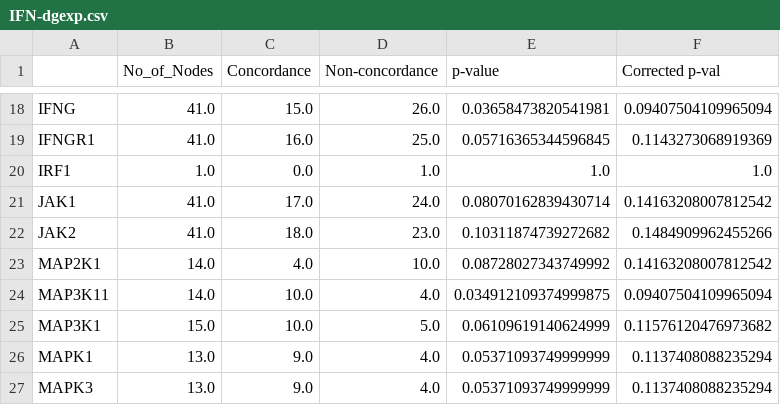
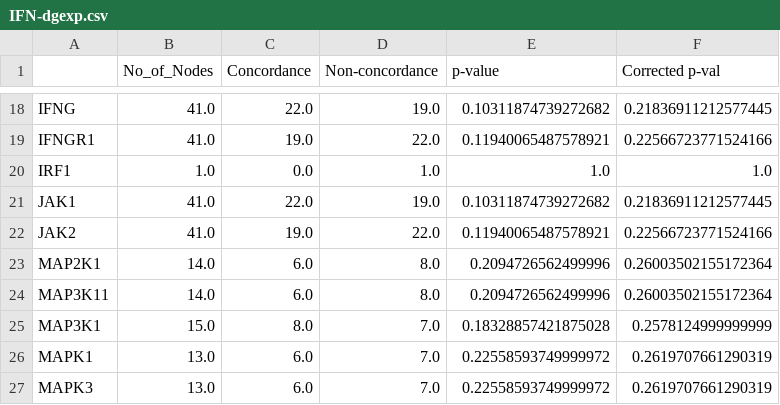
Before and after one commit to YojanaGadiya/Mechanish-enrichment-NeuroMMSig, a CSV file: IFN-dgexp.csv, drawn as a sheet; only a part is shown, gaps mark what is left out; the diff covers the shown part only; the diff names each change by its address in the sheet, - before the commit and + after, or states it on an @@ line.

```diff
--- a/IFN-dgexp.csv
+++ b/IFN-dgexp.csv
-C18 (Concordance): 15.0
+C18 (Concordance): 22.0
-D18 (Non-concordance): 26.0
+D18 (Non-concordance): 19.0
-E18 (p-value): 0.03658473820541981
+E18 (p-value): 0.10311874739272682
-F18 (Corrected p-val): 0.09407504109965094
+F18 (Corrected p-val): 0.21836911212577445
-C19 (Concordance): 16.0
+C19 (Concordance): 19.0
-D19 (Non-concordance): 25.0
+D19 (Non-concordance): 22.0
-E19 (p-value): 0.05716365344596845
+E19 (p-value): 0.11940065487578921
-F19 (Corrected p-val): 0.1143273068919369
+F19 (Corrected p-val): 0.22566723771524166
-C21 (Concordance): 17.0
+C21 (Concordance): 22.0
-D21 (Non-concordance): 24.0
+D21 (Non-concordance): 19.0
-E21 (p-value): 0.08070162839430714
+E21 (p-value): 0.10311874739272682
-F21 (Corrected p-val): 0.14163208007812542
+F21 (Corrected p-val): 0.21836911212577445
-C22 (Concordance): 18.0
+C22 (Concordance): 19.0
-D22 (Non-concordance): 23.0
+D22 (Non-concordance): 22.0
-E22 (p-value): 0.10311874739272682
+E22 (p-value): 0.11940065487578921
-F22 (Corrected p-val): 0.1484909962455266
+F22 (Corrected p-val): 0.22566723771524166
-C23 (Concordance): 4.0
+C23 (Concordance): 6.0
-D23 (Non-concordance): 10.0
+D23 (Non-concordance): 8.0
-E23 (p-value): 0.08728027343749992
+E23 (p-value): 0.2094726562499996
-F23 (Corrected p-val): 0.14163208007812542
+F23 (Corrected p-val): 0.26003502155172364
-C24 (Concordance): 10.0
+C24 (Concordance): 6.0
-D24 (Non-concordance): 4.0
+D24 (Non-concordance): 8.0
-E24 (p-value): 0.034912109374999875
+E24 (p-value): 0.2094726562499996
-F24 (Corrected p-val): 0.09407504109965094
+F24 (Corrected p-val): 0.26003502155172364
-C25 (Concordance): 10.0
+C25 (Concordance): 8.0
-D25 (Non-concordance): 5.0
+D25 (Non-concordance): 7.0
-E25 (p-value): 0.06109619140624999
+E25 (p-value): 0.18328857421875028
-F25 (Corrected p-val): 0.11576120476973682
+F25 (Corrected p-val): 0.2578124999999999
-C26:C27 (Concordance): 9.0
+C26:C27 (Concordance): 6.0
-D26:D27 (Non-concordance): 4.0
+D26:D27 (Non-concordance): 7.0
-E26:E27 (p-value): 0.05371093749999999
+E26:E27 (p-value): 0.22558593749999972
-F26:F27 (Corrected p-val): 0.1137408088235294
+F26:F27 (Corrected p-val): 0.2619707661290319
```
Also changed, not shown: 92 edited cells elsewhere in this file, 4 other files.
